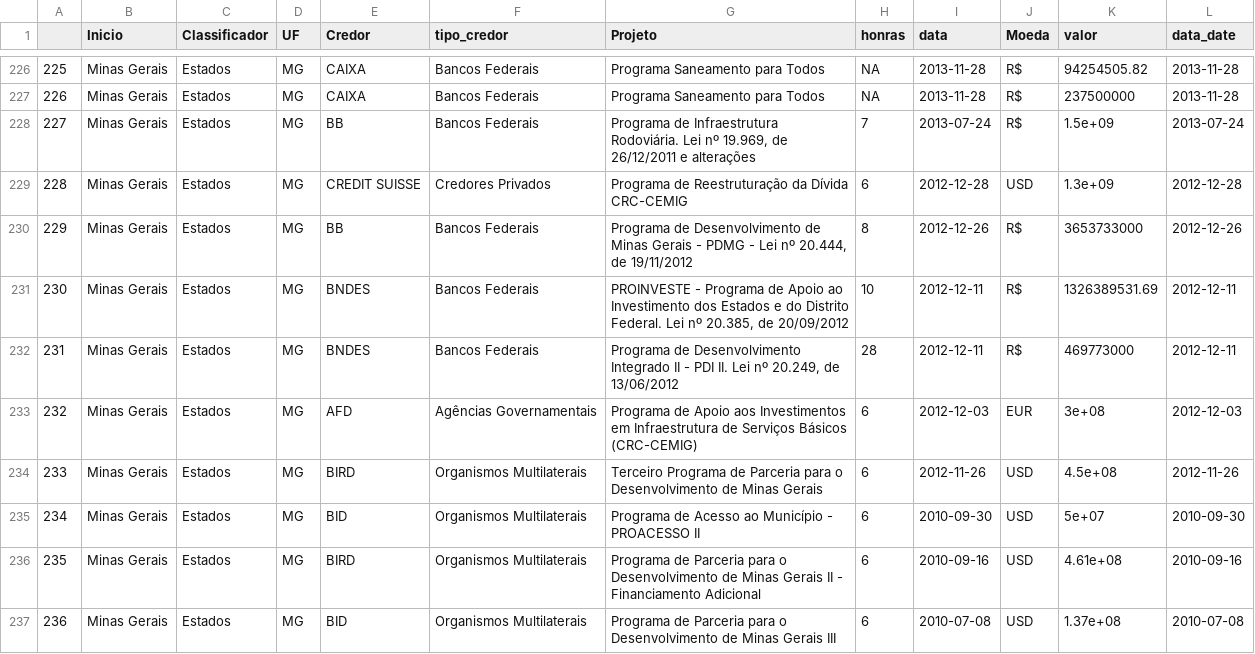
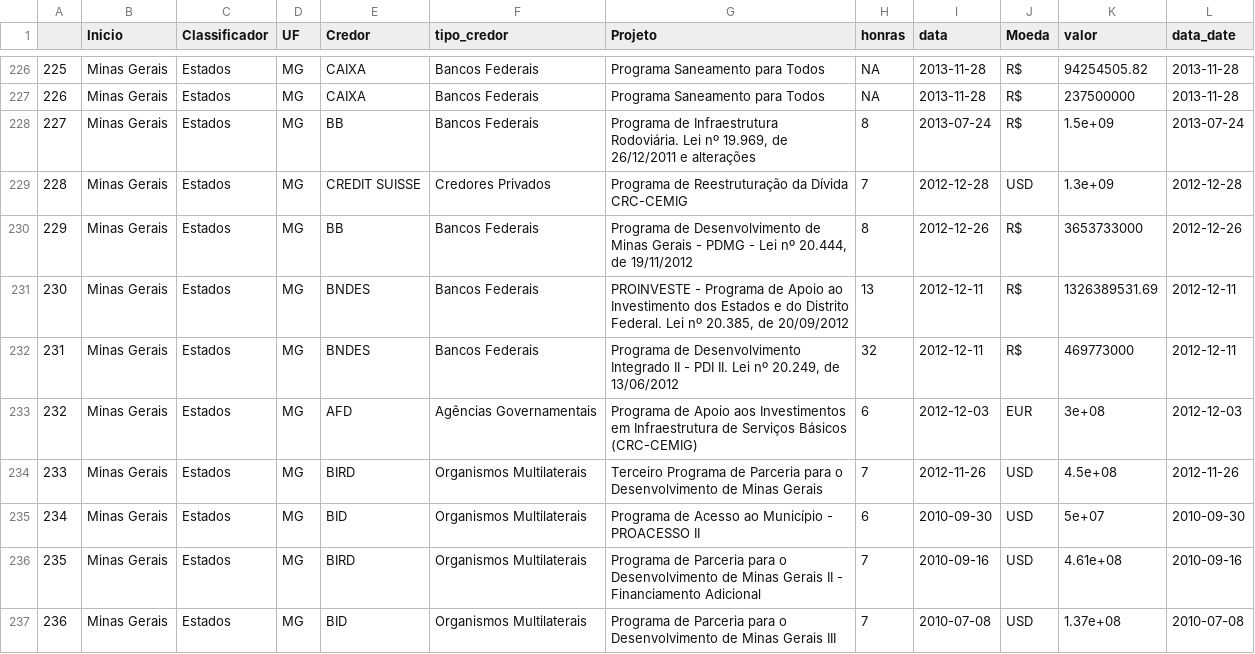
Before and after one commit to tchiluanda/garantias, a CSV file: webpage/dados/contratos.csv, drawn as a sheet; only a part is shown, gaps mark what is left out; the diff covers the shown part only; the diff names each change by its address in the sheet, - before the commit and + after, or states it on an @@ line.

```diff
--- a/webpage/dados/contratos.csv
+++ b/webpage/dados/contratos.csv
-H228 (honras): 7
+H228 (honras): 8
-H229 (honras): 6
+H229 (honras): 7
-H231 (honras): 10
+H231 (honras): 13
-H232 (honras): 28
+H232 (honras): 32
-H234 (honras): 6
+H234 (honras): 7
-H236:H237 (honras): 6
+H236:H237 (honras): 7
```
Also changed, not shown: 6 added rows, 2 removed rows, 46 edited cells and row numbers in column A elsewhere in this file, webpage/dados/dados_honras_agg.csv, webpage/dados/dados_quadro.csv, 8 other files.
